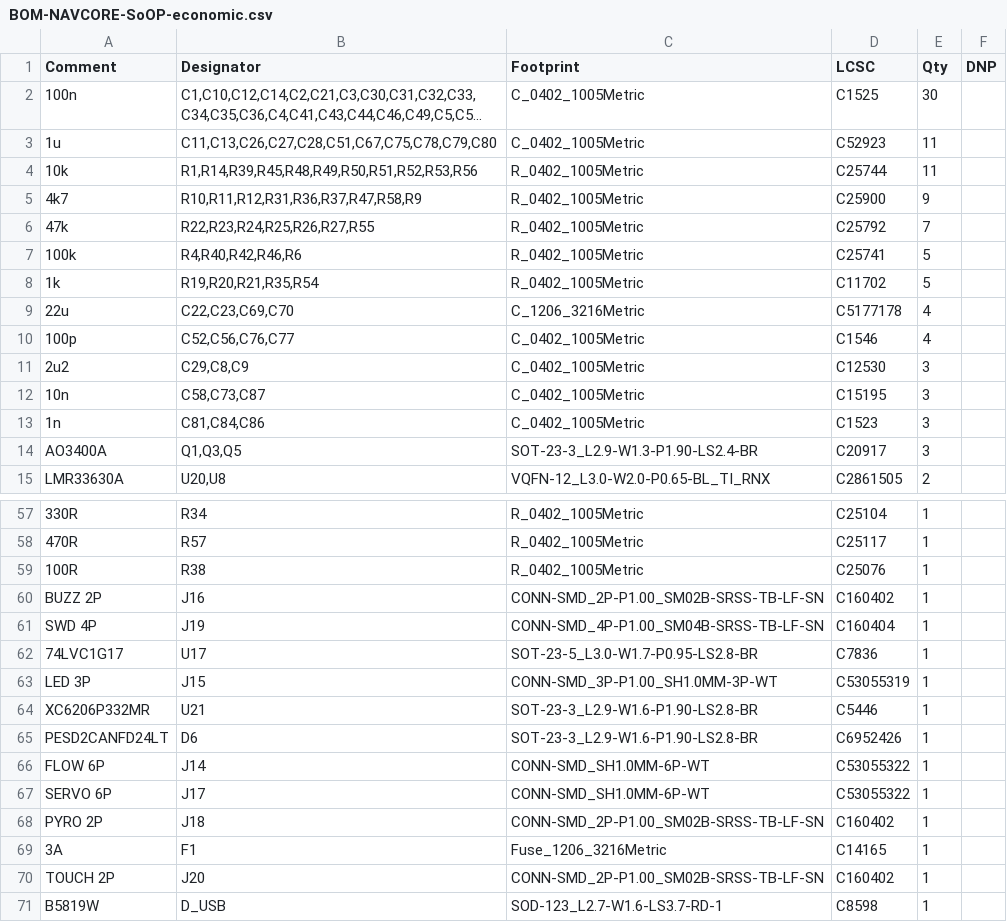
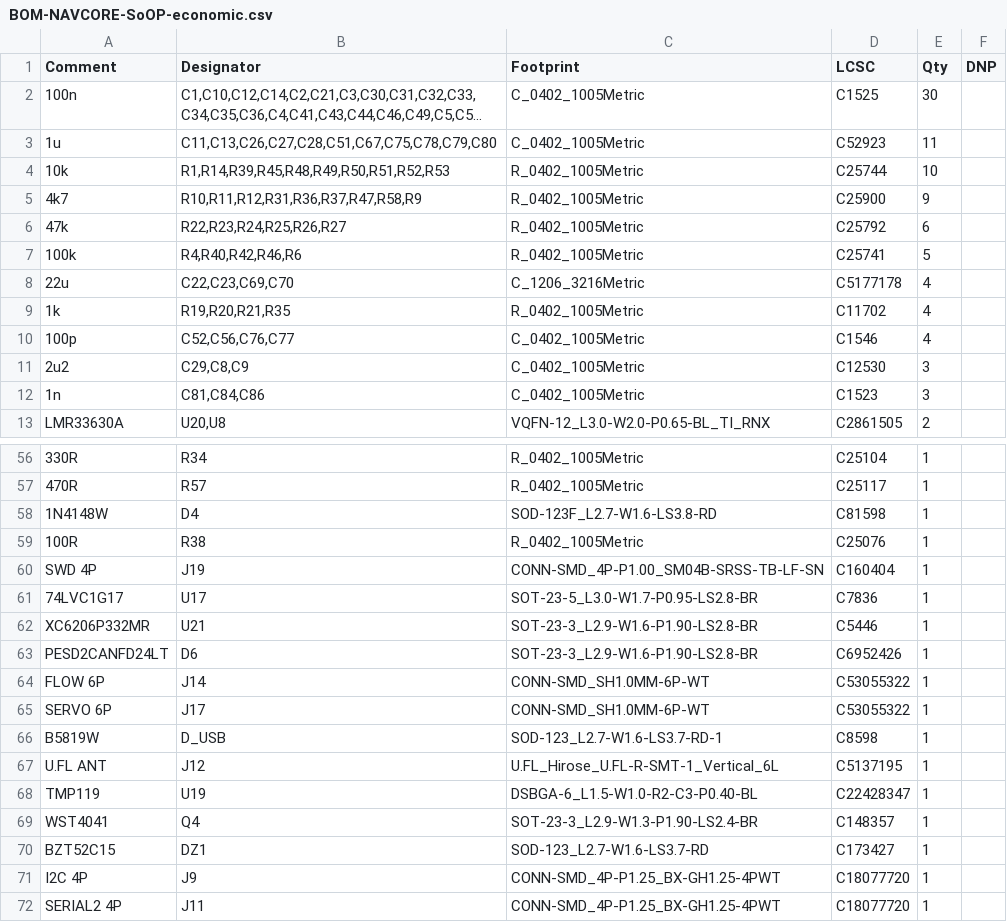
Before and after one commit to kfilipekk/iridium_drone, a CSV file: fab/BOM-NAVCORE-SoOP-economic.csv, drawn as a sheet; only a part is shown, gaps mark what is left out; the shorter side is filled out with more unchanged rows; long unchanged cells end in …; removed rows and columns are numbered as before the commit, all else as after; the diff covers the shown part only; the diff names each change by its address in the sheet, - before the commit and + after, or states it on an @@ line.

```diff
--- a/fab/BOM-NAVCORE-SoOP-economic.csv
+++ b/fab/BOM-NAVCORE-SoOP-economic.csv
-B4 (Designator): R1,R14,R39,R45,R48,R49,R50,R51,R52,R53,R56
+B4 (Designator): R1,R14,R39,R45,R48,R49,R50,R51,R52,R53
-E4 (Qty): 11
+E4 (Qty): 10
-B6 (Designator): R22,R23,R24,R25,R26,R27,R55
+B6 (Designator): R22,R23,R24,R25,R26,R27
-E6 (Qty): 7
+E6 (Qty): 6
-row 8: 1k | R19,R20,R21,R35,R54 | R_0402_1005Metric | C11702 | 5
+row 9: 1k | R19,R20,R21,R35 | R_0402_1005Metric | C11702 | 4
-row 12: 10n | C58,C73,C87 | C_0402_1005Metric | C15195 | 3
-row 14: AO3400A | Q1,Q3,Q5 | SOT-23-3_L2.9-W1.3-P1.90-LS2.4-BR | C20917 | 3
+row 58: 1N4148W | D4 | SOD-123F_L2.7-W1.6-LS3.8-RD | C81598 | 1
-row 60: BUZZ 2P | J16 | CONN-SMD_2P-P1.00_SM02B-SRSS-TB-LF-SN | C160402 | 1
-row 63: LED 3P | J15 | CONN-SMD_3P-P1.00_SH1.0MM-3P-WT | C53055319 | 1
-row 68: PYRO 2P | J18 | CONN-SMD_2P-P1.00_SM02B-SRSS-TB-LF-SN | C160402 | 1
-row 69: 3A | F1 | Fuse_1206_3216Metric | C14165 | 1
-row 70: TOUCH 2P | J20 | CONN-SMD_2P-P1.00_SM02B-SRSS-TB-LF-SN | C160402 | 1
```
Also changed, not shown: 2 added rows and 1 removed row elsewhere in this file, fab/BOM-NAVCORE-SoOP-nofpv.csv, fab/BOM-NAVCORE-SoOP.csv, 47 other files.
